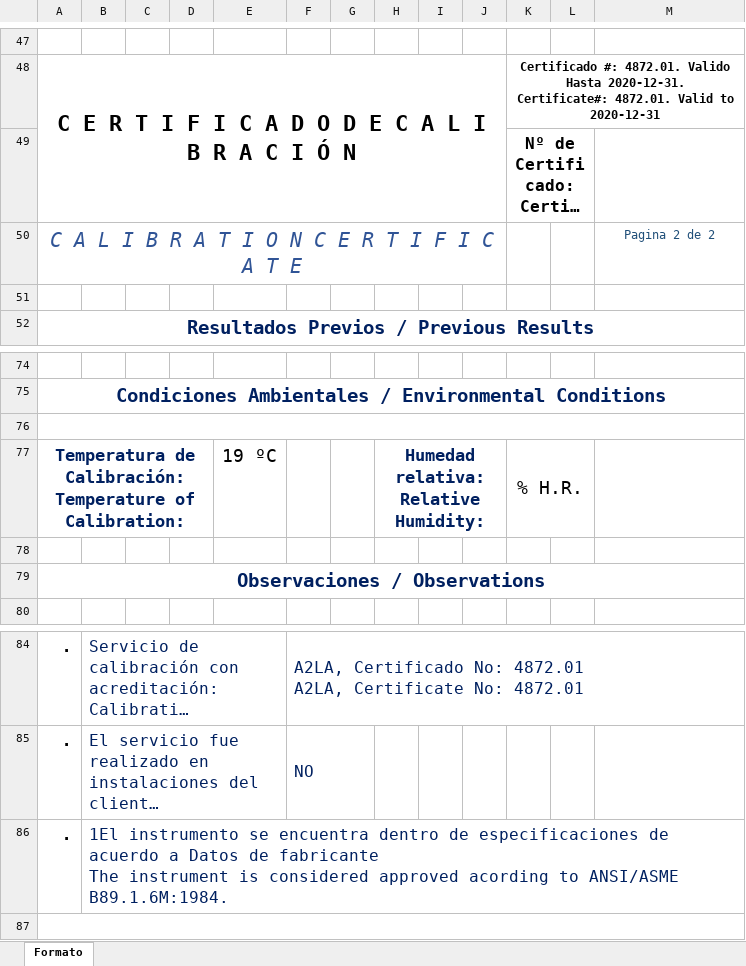
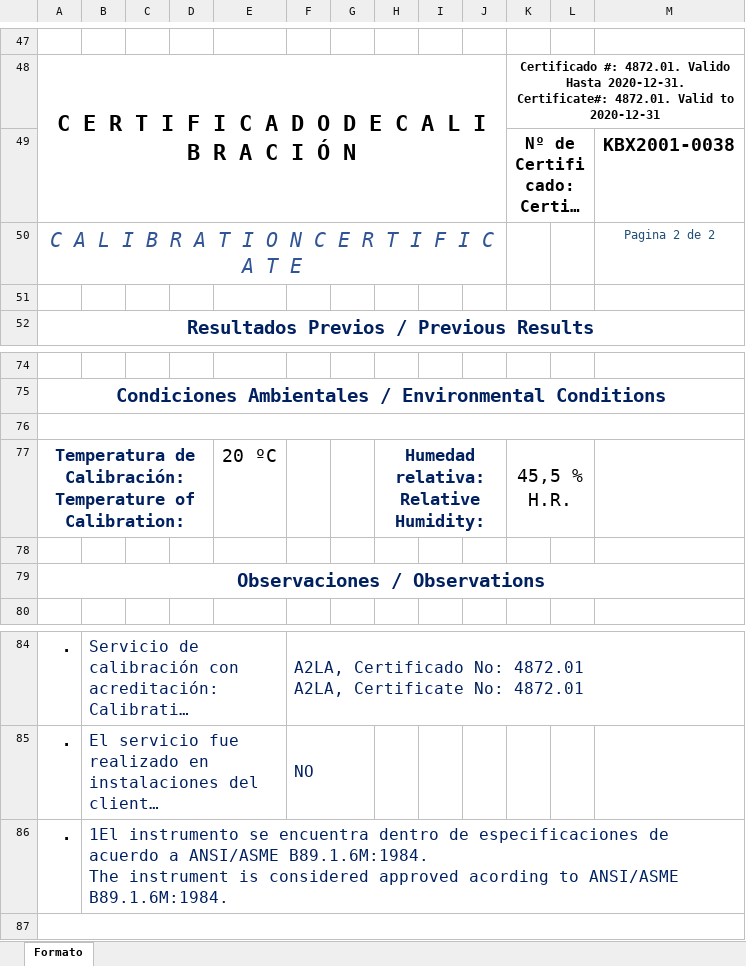
Before and after one commit to hocht/Kalibrix, an Excel workbook: GenerarCertificado.xlsm, sheet Formato, drawn as a sheet; only a part is shown, gaps mark what is left out; long unchanged cells end in …; values as stored, in another font and other column widths than the file's, no borders; charts and pictures not drawn; ↵ is a line break in a cell; the diff covers the shown part only; the diff names each change by its address in the sheet, - before the commit and + after, or states it on an @@ line.

```diff
--- a/GenerarCertificado.xlsm (sheet Formato)
+++ b/GenerarCertificado.xlsm (sheet Formato)
-M49: (empty)
+M49: KBX2001-0038
-E77: 19 ºC
+E77: 20 ºC
-K77: % H.R.
+K77: 45,5 % H.R.
-B86: …acuerdo a Datos de fabricante ↵ The instrument…
+B86: …acuerdo a ANSI/ASME B89.1.6M:1984. ↵ The instrument…
```
Also changed, not shown: 2 added rows, 2 removed rows and 12 edited cells elsewhere in this sheet, charts or pictures.
